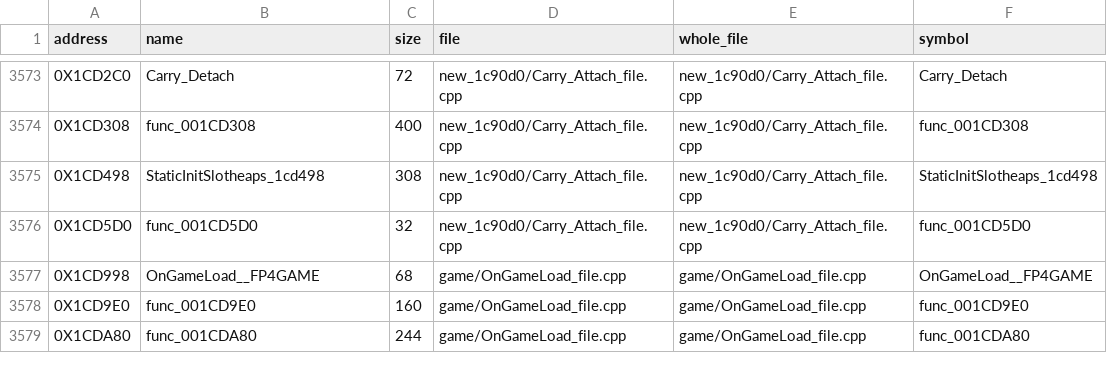
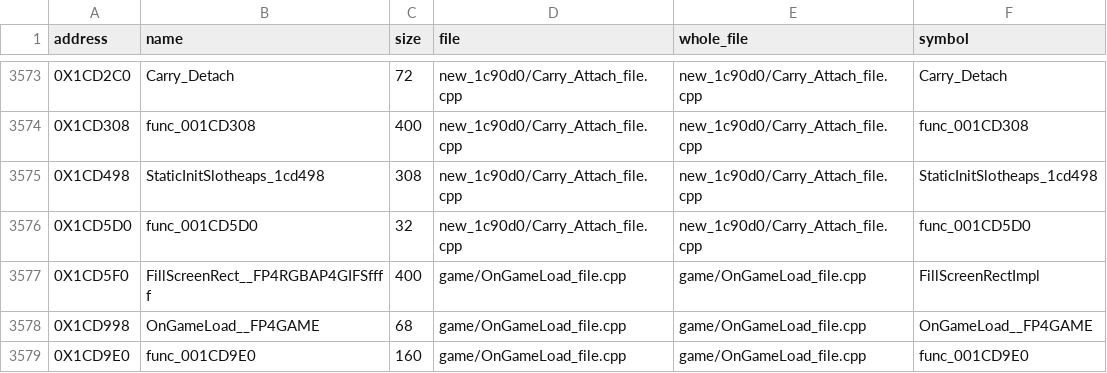
Before and after one commit to OpenThievius/sly2-decomp, a TSV file: src/MANIFEST.tsv, drawn as a sheet; only a part is shown, gaps mark what is left out; the shorter side is filled out with more unchanged rows; the diff names each change by its address in the sheet, - before the commit and + after, or states it on an @@ line.

Commit message:
feat(us): match FillScreenRect, rule on threshold locals
FillScreenRect (0x1CD5F0) matches with the alpha threshold held in a
typed local: retail compares against 0xFE in a register (sltu), which
GCC 2.95 only produces from a variable, since it folds a literal into
sltiu. The ruling is a row in docs/contributing/exceptions.md: allowed
only when retail shows the register compare, typed, named, used once.

The symbol was wrong: retail reads an RGBA * in a0 and a GIFS * in a1.
Renamed to FillScreenRect__FP4RGBAP4GIFSffff in the symbol files and
its two callers. The COPY_WORDS comment in the light file now says why
the loop sits in a do { } while (0) statement macro.

Verified: make land PROGRESS=0 ONLY=0x1CD5F0, make elf PASS (5712
functions from C), make check exit 0. progress/us/report.json: 5706 ->
5707 matched functions, 915,428 bytes (78.62%).

```diff
--- a/src/MANIFEST.tsv
+++ b/src/MANIFEST.tsv
+row 3577: 0X1CD5F0 | FillScreenRect__FP4RGBAP4GIFSffff | 400 | game/OnGameLoad_file.cpp | game/OnGameLoad_file.cpp | FillScreenRectImpl
```
Also changed, not shown: config/eu/c_status.tsv, nonmatching/MANIFEST.tsv, 9 other files.
